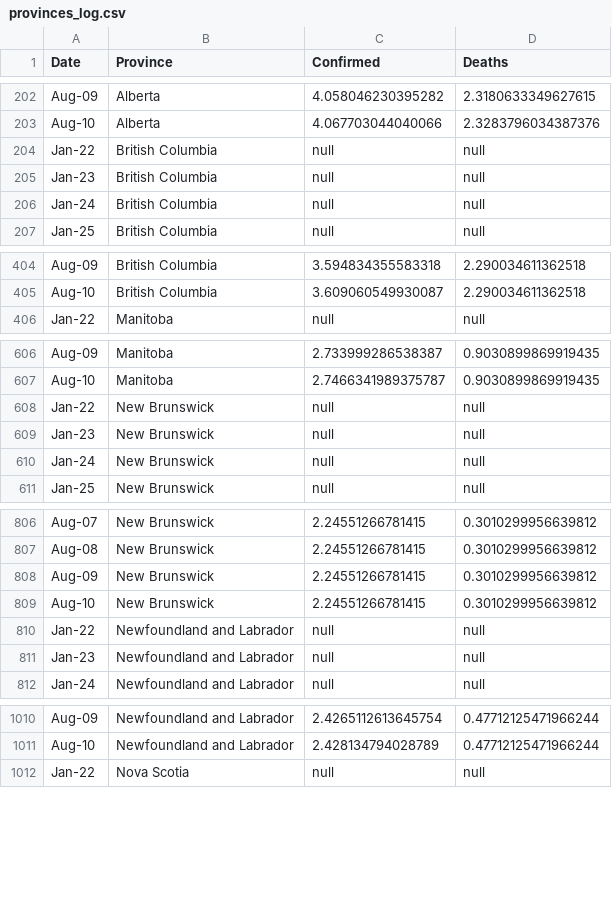
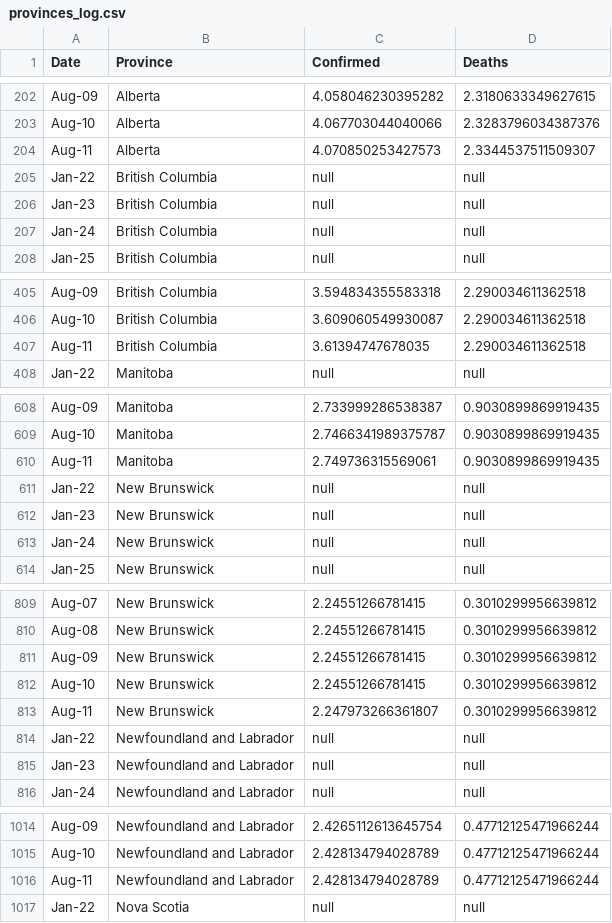
Before and after one commit to cdhoweinstitute/COVID-Canada, a CSV file: provinces_log.csv, drawn as a sheet; only a part is shown, gaps mark what is left out; the diff covers the shown part only; the diff names each change by its address in the sheet, - before the commit and + after, or states it on an @@ line.

```diff
--- a/provinces_log.csv
+++ b/provinces_log.csv
+row 204: Aug-11 | Alberta | 4.070850253427573 | 2.3344537511509307
+row 407: Aug-11 | British Columbia | 3.61394747678035 | 2.290034611362518
+row 610: Aug-11 | Manitoba | 2.749736315569061 | 0.9030899869919435
+row 813: Aug-11 | New Brunswick | 2.247973266361807 | 0.3010299956639812
+row 1016: Aug-11 | Newfoundland and Labrador | 2.428134794028789 | 0.47712125471966244
```
Also changed, not shown: 7 added rows elsewhere in this file, apple_mobility.csv, elec.csv, 3 other files.
